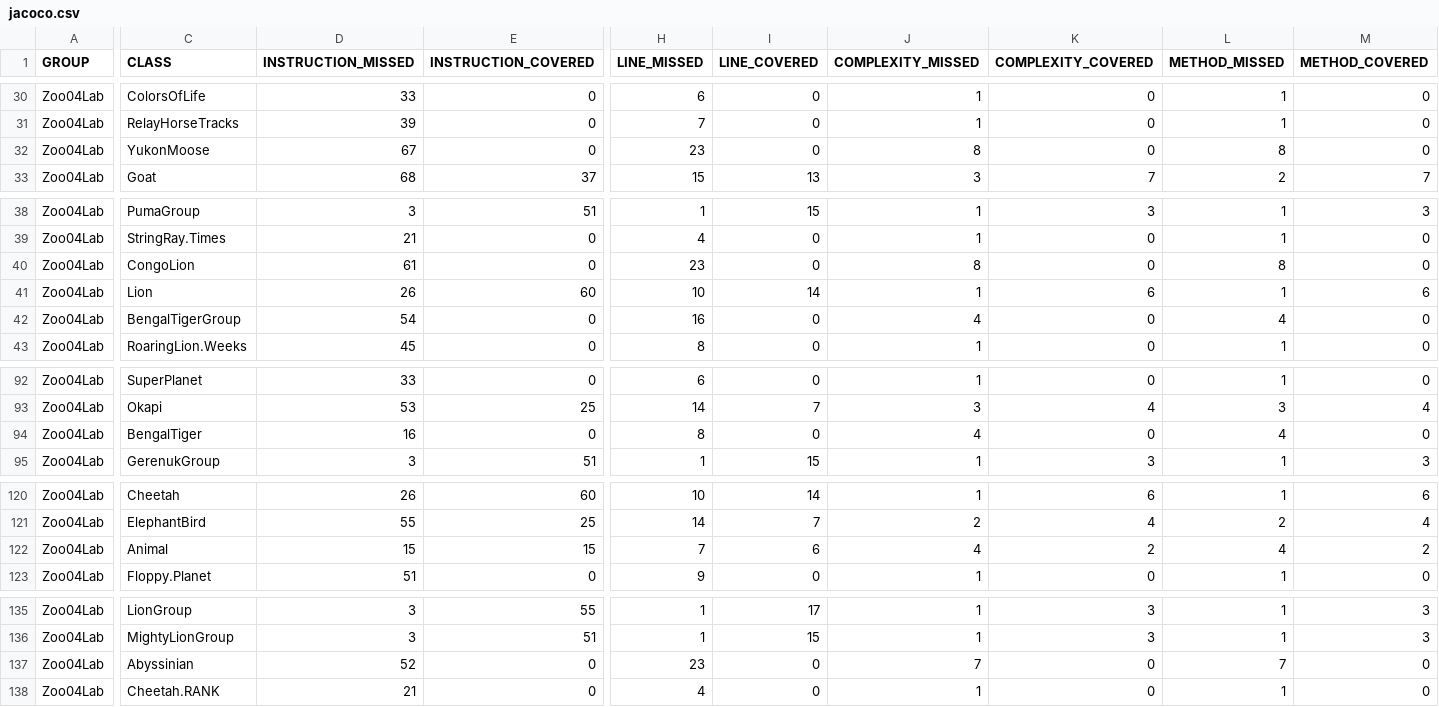
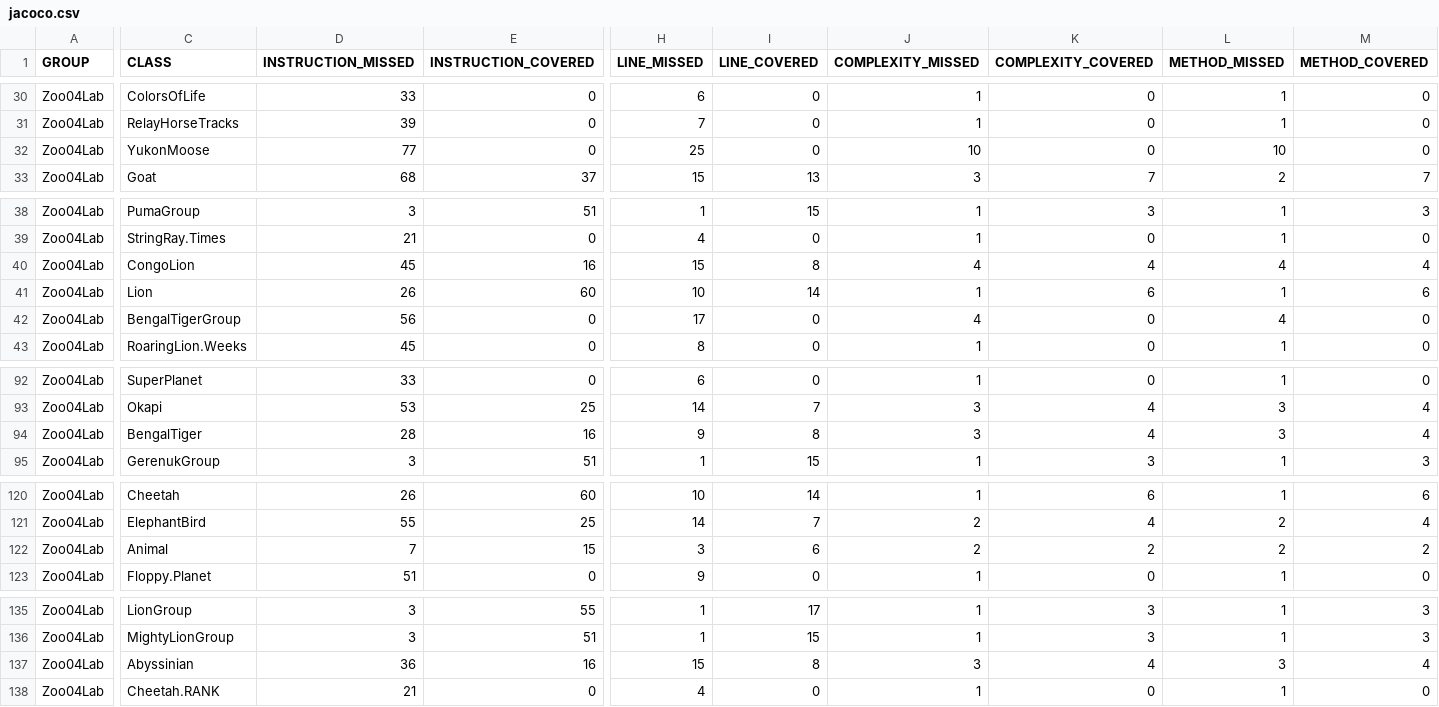
Before and after one commit to denisecase/Zoo04Lab-Coverage, a CSV file: jacoco.csv, drawn as a sheet; only a part is shown, gaps mark what is left out; the diff covers the shown part only; the diff names each change by its address in the sheet, - before the commit and + after, or states it on an @@ line.

```diff
--- a/jacoco.csv
+++ b/jacoco.csv
-D32 (INSTRUCTION_MISSED): 67
+D32 (INSTRUCTION_MISSED): 77
-H32 (LINE_MISSED): 23
+H32 (LINE_MISSED): 25
-J32 (COMPLEXITY_MISSED): 8
+J32 (COMPLEXITY_MISSED): 10
-L32 (METHOD_MISSED): 8
+L32 (METHOD_MISSED): 10
-D40 (INSTRUCTION_MISSED): 61
+D40 (INSTRUCTION_MISSED): 45
-E40 (INSTRUCTION_COVERED): 0
+E40 (INSTRUCTION_COVERED): 16
-H40 (LINE_MISSED): 23
+H40 (LINE_MISSED): 15
-I40 (LINE_COVERED): 0
+I40 (LINE_COVERED): 8
-J40 (COMPLEXITY_MISSED): 8
+J40 (COMPLEXITY_MISSED): 4
-K40 (COMPLEXITY_COVERED): 0
+K40 (COMPLEXITY_COVERED): 4
-L40 (METHOD_MISSED): 8
+L40 (METHOD_MISSED): 4
-M40 (METHOD_COVERED): 0
+M40 (METHOD_COVERED): 4
-D42 (INSTRUCTION_MISSED): 54
+D42 (INSTRUCTION_MISSED): 56
-H42 (LINE_MISSED): 16
+H42 (LINE_MISSED): 17
-D94 (INSTRUCTION_MISSED): 16
+D94 (INSTRUCTION_MISSED): 28
-E94 (INSTRUCTION_COVERED): 0
+E94 (INSTRUCTION_COVERED): 16
-H94 (LINE_MISSED): 8
+H94 (LINE_MISSED): 9
-I94 (LINE_COVERED): 0
+I94 (LINE_COVERED): 8
-J94 (COMPLEXITY_MISSED): 4
+J94 (COMPLEXITY_MISSED): 3
-K94 (COMPLEXITY_COVERED): 0
+K94 (COMPLEXITY_COVERED): 4
-L94 (METHOD_MISSED): 4
+L94 (METHOD_MISSED): 3
-M94 (METHOD_COVERED): 0
+M94 (METHOD_COVERED): 4
-D122 (INSTRUCTION_MISSED): 15
+D122 (INSTRUCTION_MISSED): 7
-H122 (LINE_MISSED): 7
+H122 (LINE_MISSED): 3
-J122 (COMPLEXITY_MISSED): 4
+J122 (COMPLEXITY_MISSED): 2
-L122 (METHOD_MISSED): 4
+L122 (METHOD_MISSED): 2
-D137 (INSTRUCTION_MISSED): 52
+D137 (INSTRUCTION_MISSED): 36
-E137 (INSTRUCTION_COVERED): 0
+E137 (INSTRUCTION_COVERED): 16
-H137 (LINE_MISSED): 23
+H137 (LINE_MISSED): 15
-I137 (LINE_COVERED): 0
+I137 (LINE_COVERED): 8
-J137 (COMPLEXITY_MISSED): 7
+J137 (COMPLEXITY_MISSED): 3
-K137 (COMPLEXITY_COVERED): 0
+K137 (COMPLEXITY_COVERED): 4
-L137 (METHOD_MISSED): 7
+L137 (METHOD_MISSED): 3
-M137 (METHOD_COVERED): 0
+M137 (METHOD_COVERED): 4
```
Also changed, not shown: 4 edited cells elsewhere in this file, 20 other files.
